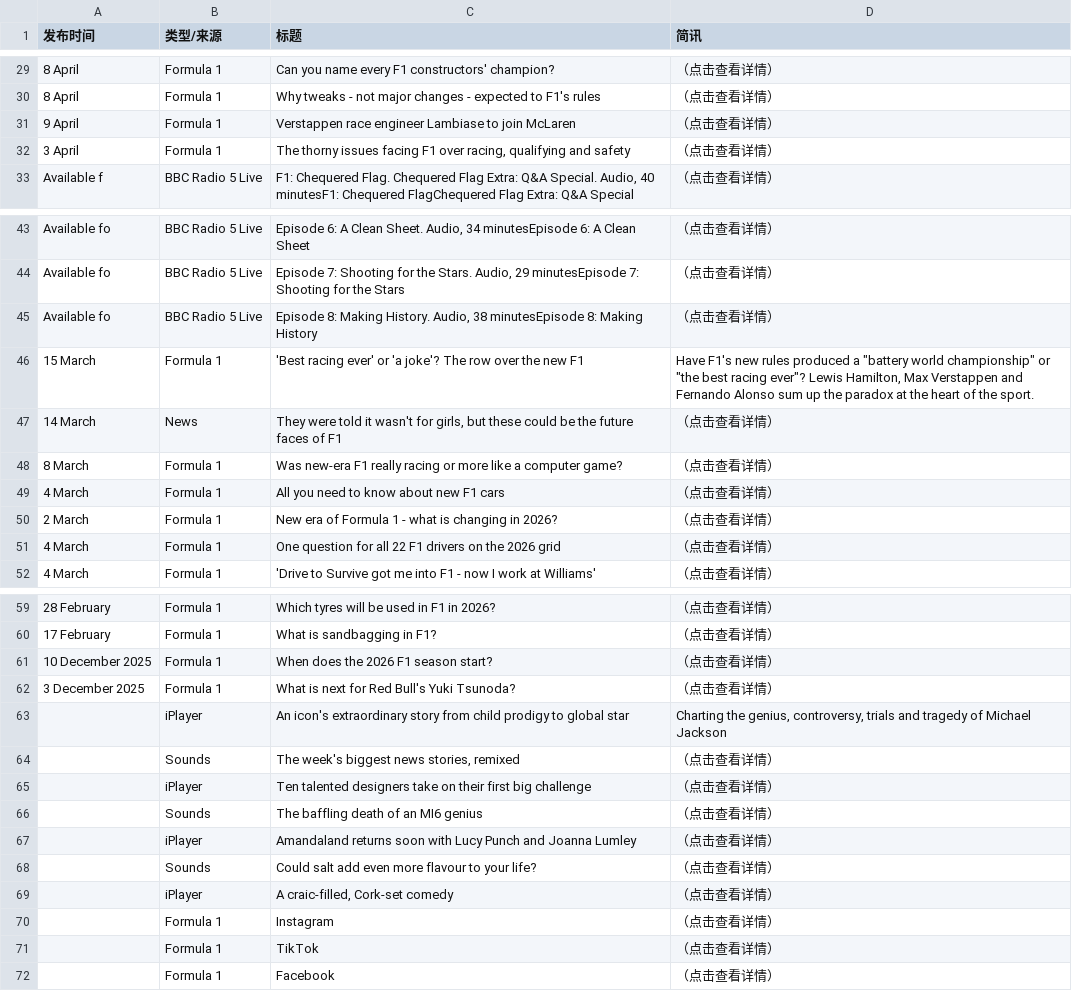
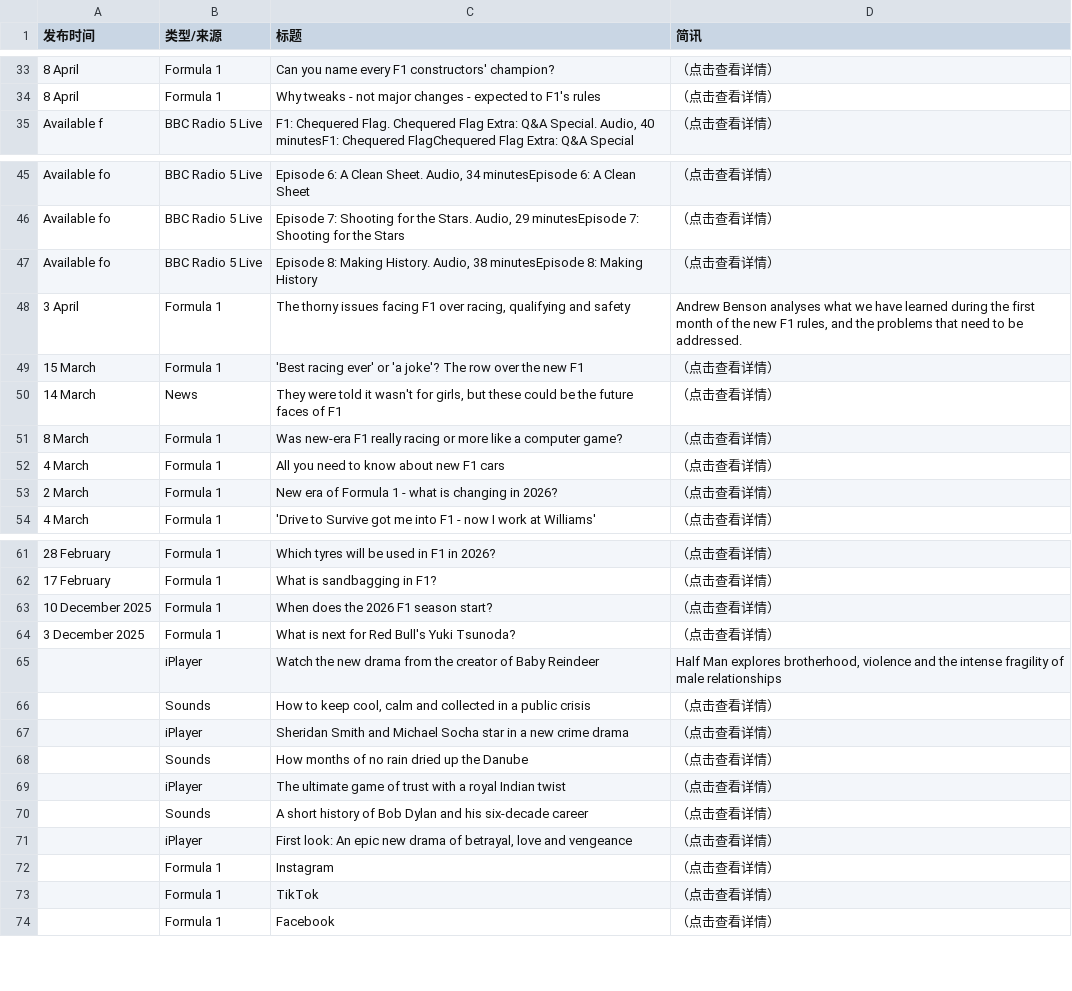
Before and after one commit to 202704948-design/bbc-f1-scraper, a CSV file: f1_news_perfect.csv, drawn as a sheet; only a part is shown, gaps mark what is left out; removed rows and columns are numbered as before the commit, all else as after; the diff covers the shown part only; the diff names each change by its address in the sheet, - before the commit and + after, or states it on an @@ line.

```diff
--- a/f1_news_perfect.csv
+++ b/f1_news_perfect.csv
-row 31: 9 April | Formula 1 | Verstappen race engineer Lambiase to join McLaren | （点击查看详情）
-row 32: 3 April | Formula 1 | The thorny issues facing F1 over racing, qualifying and safety | （点击查看详情）
+row 48: 3 April | Formula 1 | The thorny issues facing F1 over racing, qualifying and safety | Andrew Benson analyses what we have learned during the first month of the new F1 rules, and the problems that need to be addressed.
-D49 (简讯): Have F1's new rules produced a "battery world championship" or "the best racing ever"? Lewis Hamilton, Max Verstappen and Fernando Alonso sum up the paradox at the heart of the sport.
+D49 (简讯): （点击查看详情）
-row 51: 4 March | Formula 1 | One question for all 22 F1 drivers on the 2026 grid | （点击查看详情）
-C65 (标题): An icon's extraordinary story from child prodigy to global star
+C65 (标题): Watch the new drama from the creator of Baby Reindeer
-D65 (简讯): Charting the genius, controversy, trials and tragedy of Michael Jackson
+D65 (简讯): Half Man explores brotherhood, violence and the intense fragility of male relationships
-C66 (标题): The week's biggest news stories, remixed
+C66 (标题): How to keep cool, calm and collected in a public crisis
-C67 (标题): Ten talented designers take on their first big challenge
+C67 (标题): Sheridan Smith and Michael Socha star in a new crime drama
-C68 (标题): The baffling death of an MI6 genius
+C68 (标题): How months of no rain dried up the Danube
-C69 (标题): Amandaland returns soon with Lucy Punch and Joanna Lumley
+C69 (标题): The ultimate game of trust with a royal Indian twist
-C70 (标题): Could salt add even more flavour to your life?
+C70 (标题): A short history of Bob Dylan and his six-decade career
-C71 (标题): A craic-filled, Cork-set comedy
+C71 (标题): First look: An epic new drama of betrayal, love and vengeance
```
Also changed, not shown: 8 added rows, 4 removed rows and 11 edited cells elsewhere in this file.
